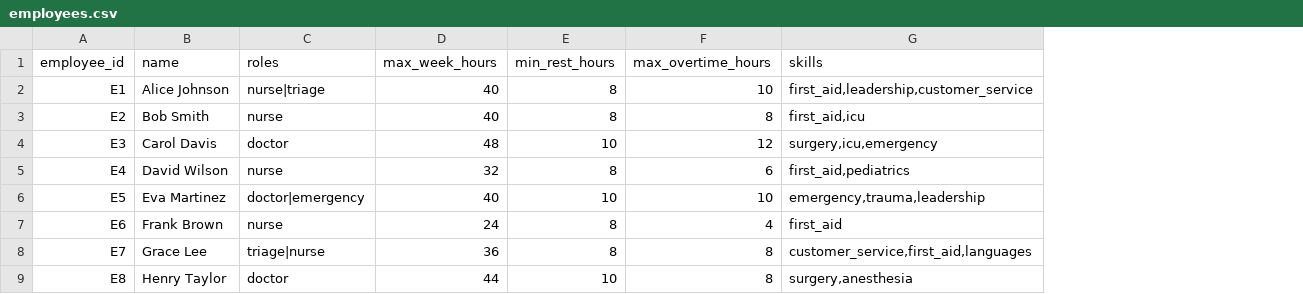
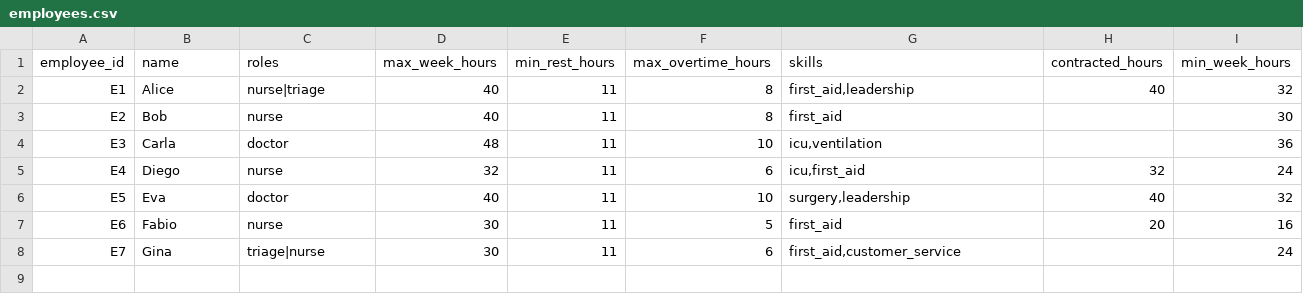
Before and after one commit to michelegrieco358/SchedulingNP, a CSV file: data/employees.csv, drawn as a sheet; removed rows and columns are numbered as before the commit, all else as after; the diff names each change by its address in the sheet, - before the commit and + after, or states it on an @@ line.

```diff
--- a/data/employees.csv
+++ b/data/employees.csv
+column H (contracted_hours), rows 2-7: 40 |  |  | 32 | 40 | 20
+column I (min_week_hours), rows 2-8: 32 | 30 | 36 | 24 | 32 | 16 | 24
-B2 (name): Alice Johnson
+B2 (name): Alice
-E2:E3 (min_rest_hours): 8
+E2:E3 (min_rest_hours): 11
-F2 (max_overtime_hours): 10
+F2 (max_overtime_hours): 8
-G2 (skills): first_aid,leadership,customer_service
+G2 (skills): first_aid,leadership
-B3 (name): Bob Smith
+B3 (name): Bob
-G3 (skills): first_aid,icu
+G3 (skills): first_aid
-B4 (name): Carol Davis
+B4 (name): Carla
-E4 (min_rest_hours): 10
+E4 (min_rest_hours): 11
-F4 (max_overtime_hours): 12
+F4 (max_overtime_hours): 10
-G4 (skills): surgery,icu,emergency
+G4 (skills): icu,ventilation
-B5 (name): David Wilson
+B5 (name): Diego
-E5 (min_rest_hours): 8
+E5 (min_rest_hours): 11
-G5 (skills): first_aid,pediatrics
+G5 (skills): icu,first_aid
-B6 (name): Eva Martinez
+B6 (name): Eva
-C6 (roles): doctor|emergency
+C6 (roles): doctor
-E6 (min_rest_hours): 10
+E6 (min_rest_hours): 11
-G6 (skills): emergency,trauma,leadership
+G6 (skills): surgery,leadership
-B7 (name): Frank Brown
+B7 (name): Fabio
-D7 (max_week_hours): 24
+D7 (max_week_hours): 30
-E7:E8 (min_rest_hours): 8
+E7:E8 (min_rest_hours): 11
-F7 (max_overtime_hours): 4
+F7 (max_overtime_hours): 5
-B8 (name): Grace Lee
+B8 (name): Gina
-D8 (max_week_hours): 36
+D8 (max_week_hours): 30
-F8 (max_overtime_hours): 8
+F8 (max_overtime_hours): 6
-G8 (skills): customer_service,first_aid,languages
+G8 (skills): first_aid,customer_service
-row 9: E8 | Henry Taylor | doctor | 44 | 10 | 8 | surgery,anesthesia
```
Also changed, not shown: data/windows.csv, 3 other files.
